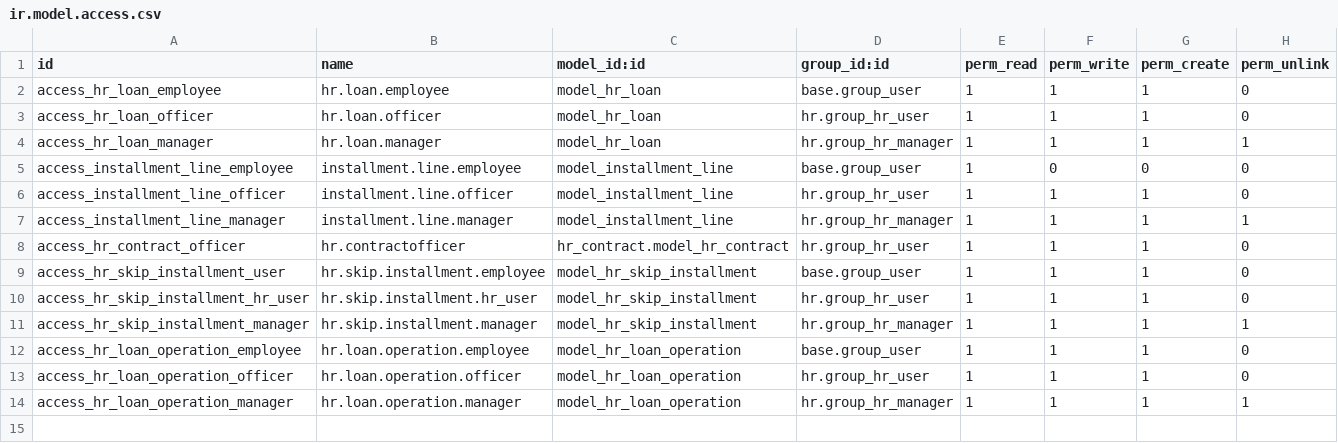
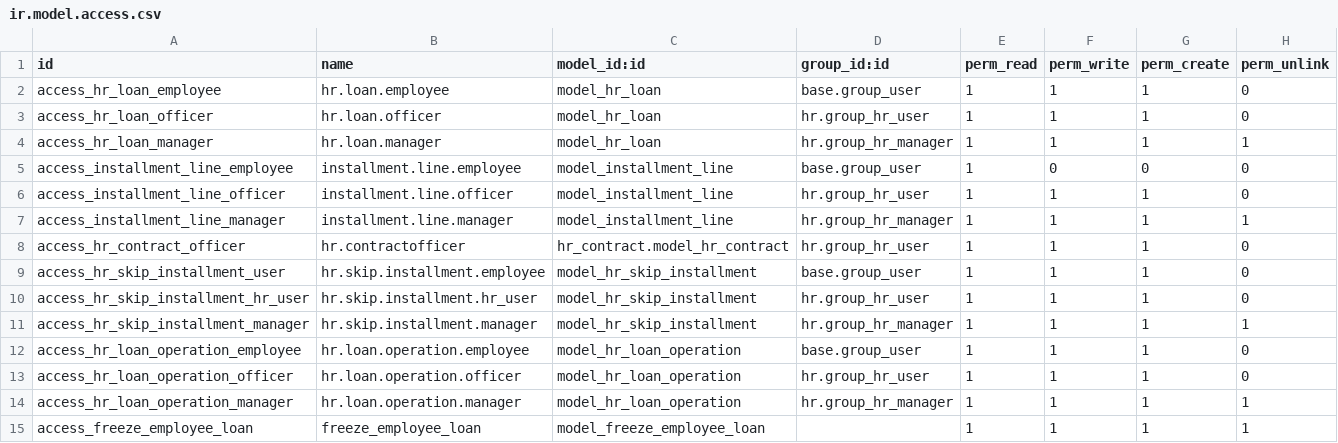
Before and after one commit to mooosamir/SFC-odoo-addons-hr-sa, a CSV file: saudi_hr_loan/security/ir.model.access.csv, drawn as a sheet; the diff names each change by its address in the sheet, - before the commit and + after, or states it on an @@ line.

```diff
--- a/saudi_hr_loan/security/ir.model.access.csv
+++ b/saudi_hr_loan/security/ir.model.access.csv
+row 15: access_freeze_employee_loan | freeze_employee_loan | model_freeze_employee_loan |  | 1 | 1 | 1 | 1
```
Also changed, not shown: 32 other files.
